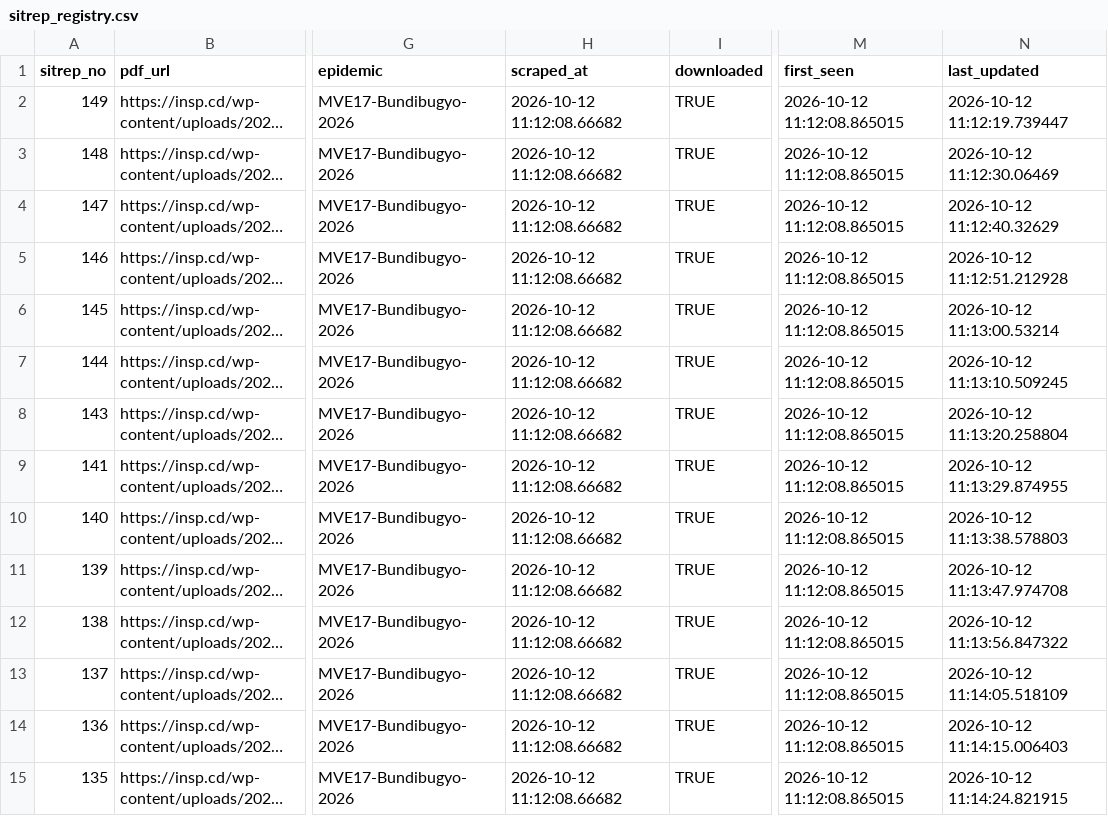
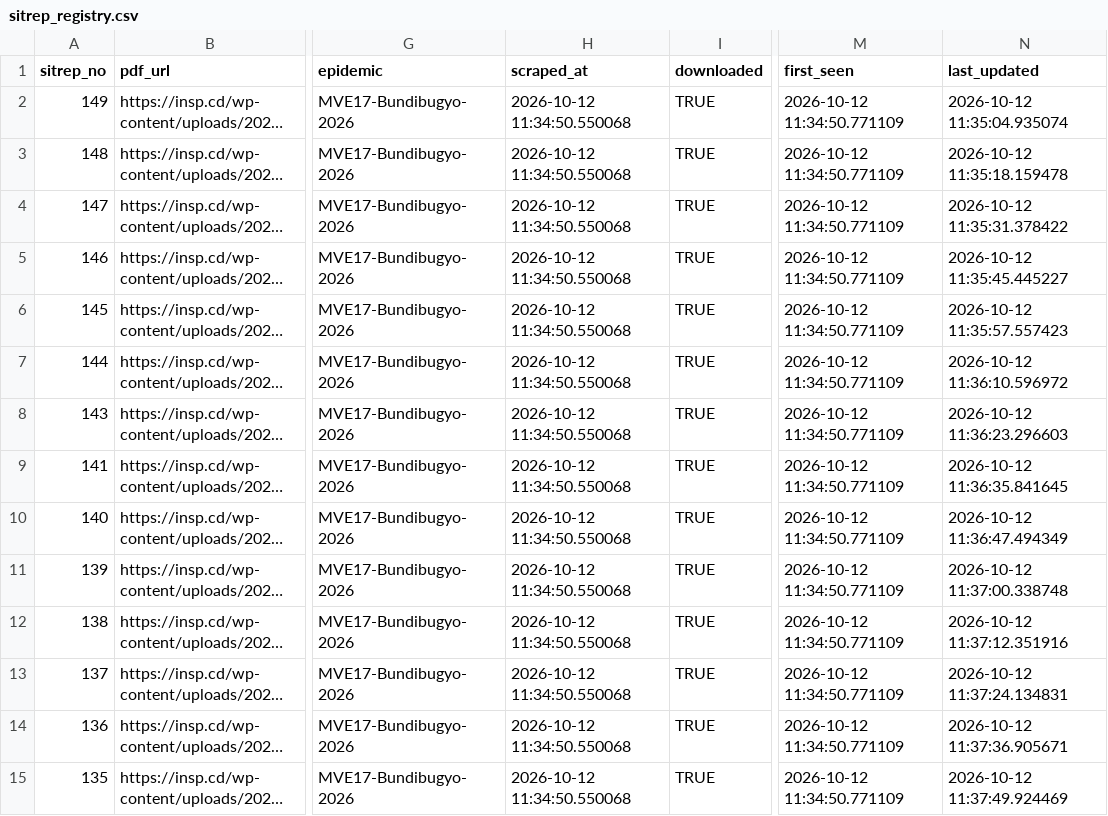
Before and after one commit to zabre-hyacinthe/PREIS_Ebola_DRC_Sitrep, a CSV file: data/final/sitrep_registry.csv, drawn as a sheet; only a part is shown, gaps mark what is left out; long unchanged cells end in …; the diff covers the shown part only; the diff names each change by its address in the sheet, - before the commit and + after, or states it on an @@ line.

```diff
--- a/data/final/sitrep_registry.csv
+++ b/data/final/sitrep_registry.csv
-H2:H15 (scraped_at): 2026-10-12 11:12:08.66682
+H2:H15 (scraped_at): 2026-10-12 11:34:50.550068
-M2:M15 (first_seen): 2026-10-12 11:12:08.865015
+M2:M15 (first_seen): 2026-10-12 11:34:50.771109
-N2 (last_updated): 2026-10-12 11:12:19.739447
+N2 (last_updated): 2026-10-12 11:35:04.935074
-N3 (last_updated): 2026-10-12 11:12:30.06469
+N3 (last_updated): 2026-10-12 11:35:18.159478
-N4 (last_updated): 2026-10-12 11:12:40.32629
+N4 (last_updated): 2026-10-12 11:35:31.378422
-N5 (last_updated): 2026-10-12 11:12:51.212928
+N5 (last_updated): 2026-10-12 11:35:45.445227
-N6 (last_updated): 2026-10-12 11:13:00.53214
+N6 (last_updated): 2026-10-12 11:35:57.557423
-N7 (last_updated): 2026-10-12 11:13:10.509245
+N7 (last_updated): 2026-10-12 11:36:10.596972
-N8 (last_updated): 2026-10-12 11:13:20.258804
+N8 (last_updated): 2026-10-12 11:36:23.296603
-N9 (last_updated): 2026-10-12 11:13:29.874955
+N9 (last_updated): 2026-10-12 11:36:35.841645
-N10 (last_updated): 2026-10-12 11:13:38.578803
+N10 (last_updated): 2026-10-12 11:36:47.494349
-N11 (last_updated): 2026-10-12 11:13:47.974708
+N11 (last_updated): 2026-10-12 11:37:00.338748
-N12 (last_updated): 2026-10-12 11:13:56.847322
+N12 (last_updated): 2026-10-12 11:37:12.351916
-N13 (last_updated): 2026-10-12 11:14:05.518109
+N13 (last_updated): 2026-10-12 11:37:24.134831
-N14 (last_updated): 2026-10-12 11:14:15.006403
+N14 (last_updated): 2026-10-12 11:37:36.905671
-N15 (last_updated): 2026-10-12 11:14:24.821915
+N15 (last_updated): 2026-10-12 11:37:49.924469
```
Also changed, not shown: 153 edited cells elsewhere in this file, 3 other files.
